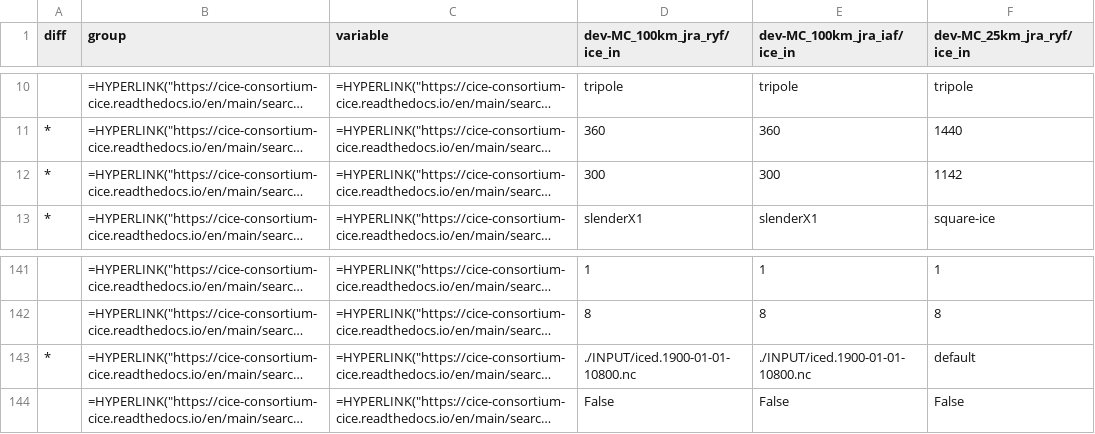
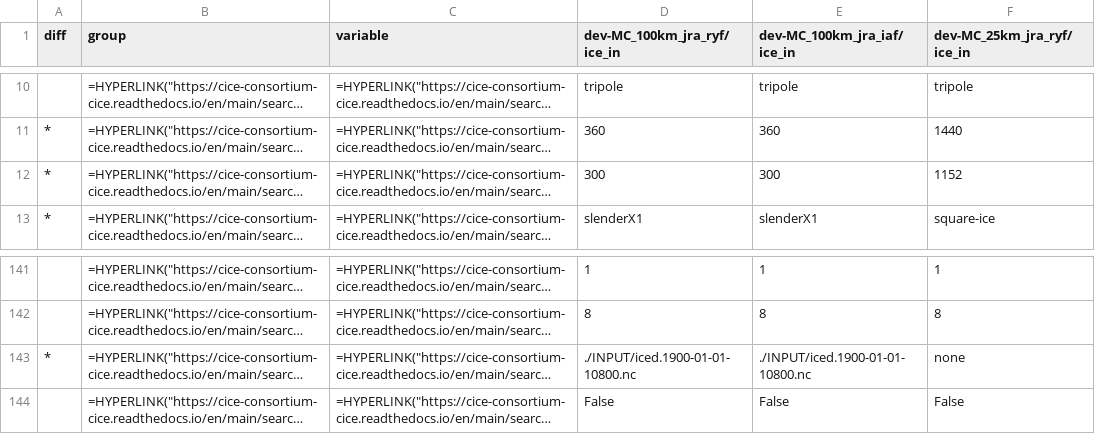
Before and after one commit to COSIMA/access-om3-doc, a CSV file: tables/ice_in/MOM6-CICE6_nml.csv, drawn as a sheet; only a part is shown, gaps mark what is left out; long unchanged cells end in …; the diff names each change by its address in the sheet, - before the commit and + after, or states it on an @@ line.

```diff
--- a/tables/ice_in/MOM6-CICE6_nml.csv
+++ b/tables/ice_in/MOM6-CICE6_nml.csv
-F12 (dev-MC_25km_jra_ryf/ice_in): 1142
+F12 (dev-MC_25km_jra_ryf/ice_in): 1152
-F143 (dev-MC_25km_jra_ryf/ice_in): default
+F143 (dev-MC_25km_jra_ryf/ice_in): none
```
Also changed, not shown: tables/MOM_input/GFDL-OM4-OM5_nml.csv, tables/MOM_input/GFDL-OM5-update_nml.csv, 45 other files.
